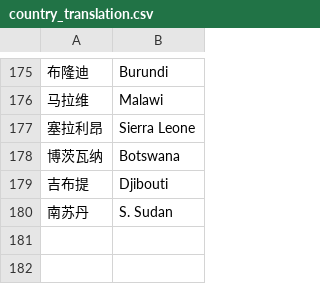
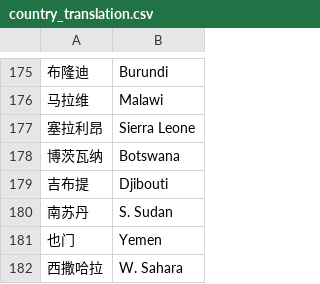
Before and after one commit to qingyao/COVID-2019_webapp, a CSV file: country_translation.csv, drawn as a sheet; only a part is shown, gaps mark what is left out.

```diff
--- a/country_translation.csv
+++ b/country_translation.csv
@@ -180 +180,3 @@
 南苏丹,S. Sudan
+也门,Yemen
+西撒哈拉,W. Sahara
```
Also changed, not shown: 4 other files.
